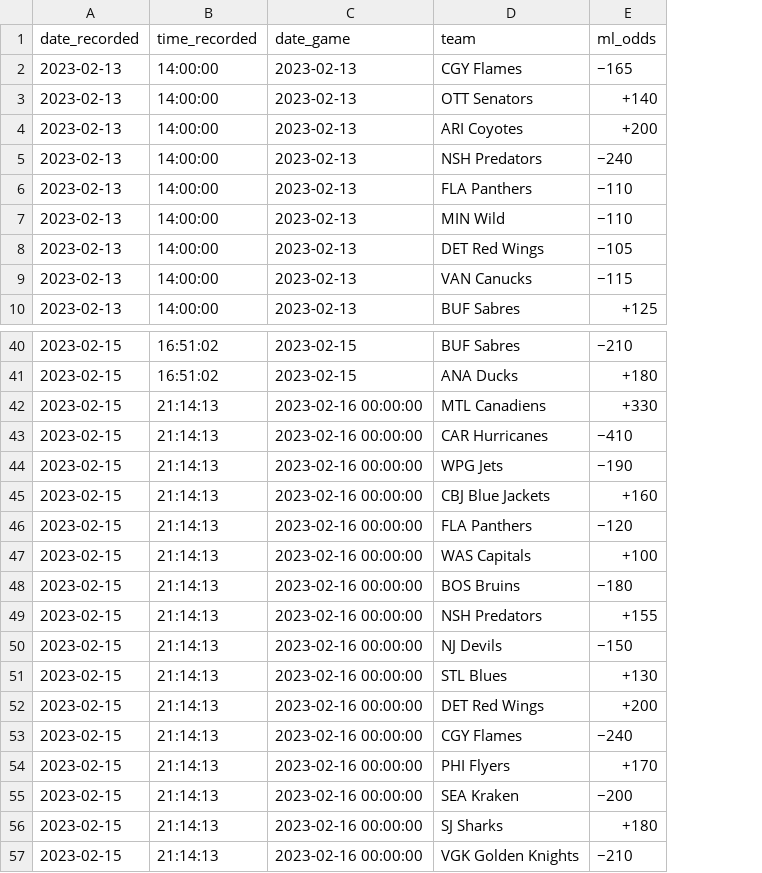
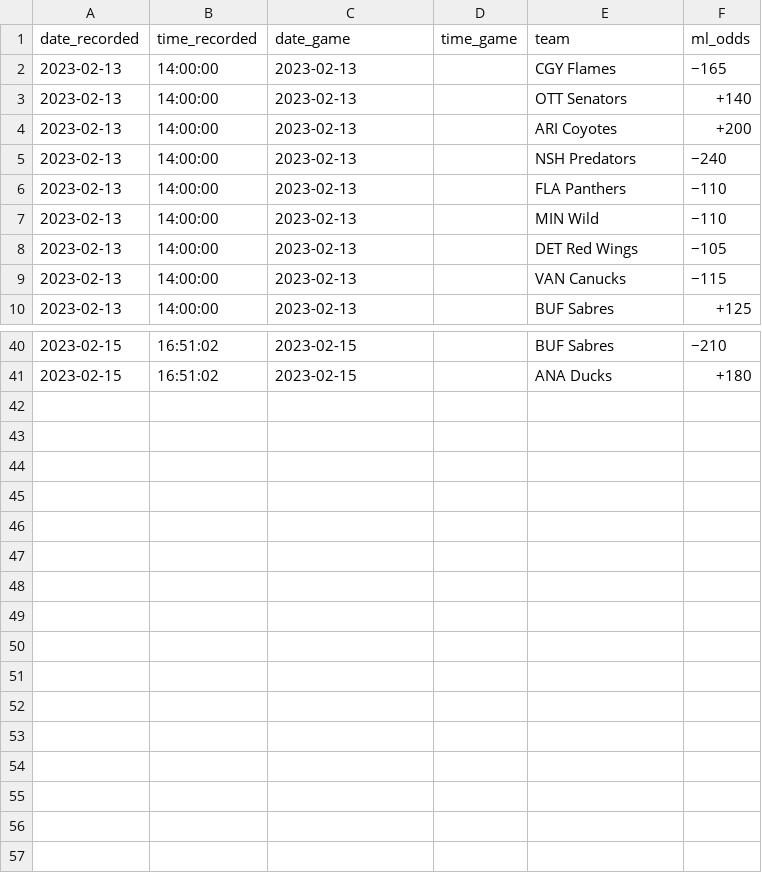
Before and after one commit to michalekb11/NHL-expected-goals, a CSV file: data/odds/ml_odds.csv, drawn as a sheet; only a part is shown, gaps mark what is left out; removed rows and columns are numbered as before the commit, all else as after; the diff names each change by its address in the sheet, - before the commit and + after, or states it on an @@ line.

```diff
--- a/data/odds/ml_odds.csv
+++ b/data/odds/ml_odds.csv
+column D (time_game), empty
-row 42: 2023-02-15 | 21:14:13 | 2023-02-16 00:00:00 | MTL Canadiens | +330
-row 43: 2023-02-15 | 21:14:13 | 2023-02-16 00:00:00 | CAR Hurricanes | −410
-row 44: 2023-02-15 | 21:14:13 | 2023-02-16 00:00:00 | WPG Jets | −190
-row 45: 2023-02-15 | 21:14:13 | 2023-02-16 00:00:00 | CBJ Blue Jackets | +160
-row 46: 2023-02-15 | 21:14:13 | 2023-02-16 00:00:00 | FLA Panthers | −120
-row 47: 2023-02-15 | 21:14:13 | 2023-02-16 00:00:00 | WAS Capitals | +100
-row 48: 2023-02-15 | 21:14:13 | 2023-02-16 00:00:00 | BOS Bruins | −180
-row 49: 2023-02-15 | 21:14:13 | 2023-02-16 00:00:00 | NSH Predators | +155
-row 50: 2023-02-15 | 21:14:13 | 2023-02-16 00:00:00 | NJ Devils | −150
-row 51: 2023-02-15 | 21:14:13 | 2023-02-16 00:00:00 | STL Blues | +130
-row 52: 2023-02-15 | 21:14:13 | 2023-02-16 00:00:00 | DET Red Wings | +200
-row 53: 2023-02-15 | 21:14:13 | 2023-02-16 00:00:00 | CGY Flames | −240
-row 54: 2023-02-15 | 21:14:13 | 2023-02-16 00:00:00 | PHI Flyers | +170
-row 55: 2023-02-15 | 21:14:13 | 2023-02-16 00:00:00 | SEA Kraken | −200
-row 56: 2023-02-15 | 21:14:13 | 2023-02-16 00:00:00 | SJ Sharks | +180
-row 57: 2023-02-15 | 21:14:13 | 2023-02-16 00:00:00 | VGK Golden Knights | −210
```
Also changed, not shown: data/odds/pl_odds.csv, data/odds/total_odds.csv, 1 other file.
